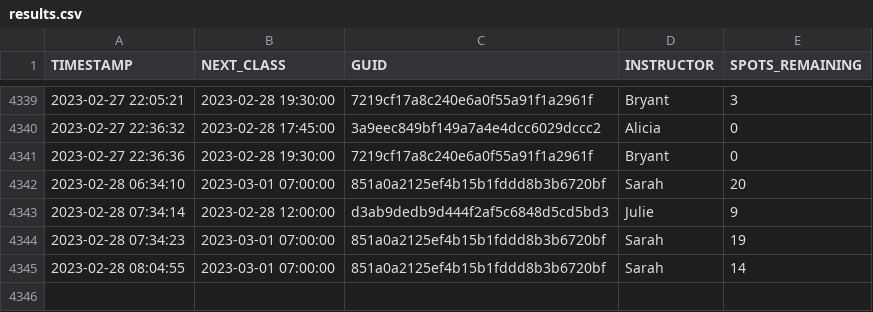
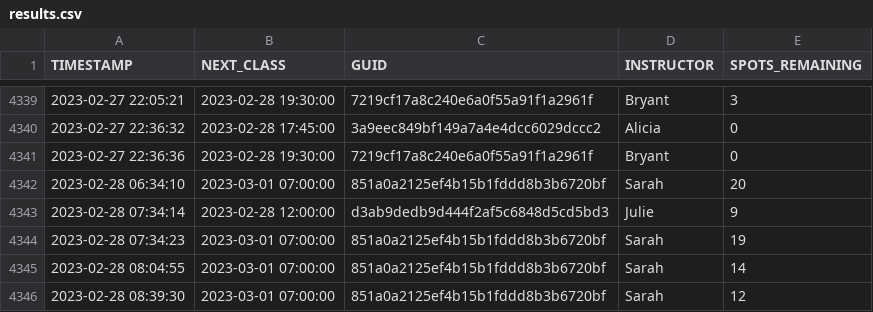
Before and after one commit to stevenlundy/actions, a CSV file: results.csv, drawn as a sheet; only a part is shown, gaps mark what is left out.

```diff
--- a/results.csv
+++ b/results.csv
@@ -4345 +4345,2 @@ TIMESTAMP,NEXT_CLASS,GUID,INSTRUCTOR,SPOTS_REMAINING
 2023-02-28 08:04:55,2023-03-01 07:00:00,851a0a2125ef4b15b1fddd8b3b6720bf,Sarah,14
+2023-02-28 08:39:30,2023-03-01 07:00:00,851a0a2125ef4b15b1fddd8b3b6720bf,Sarah,12
```
Also changed, not shown: 1 other file.
